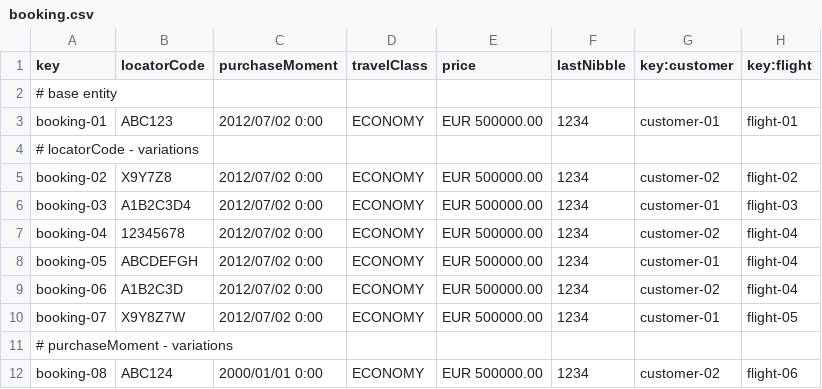
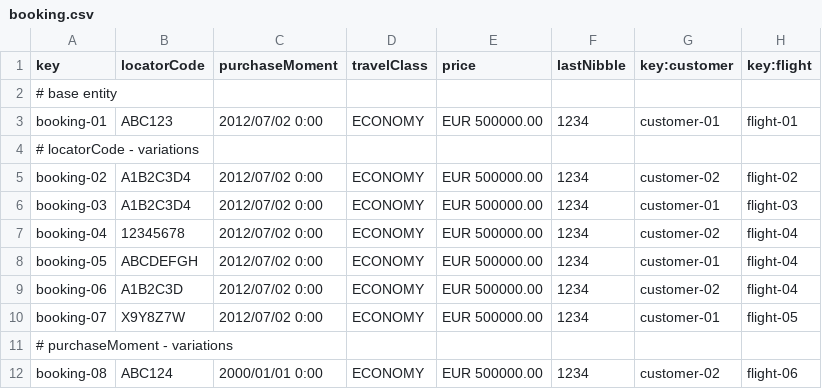
Before and after one commit to CarlosCerdaMorales/dp2-c1-034, a CSV file: src/main/resources/WEB-INF/data/sample/booking.csv, drawn as a sheet; only a part is shown.

Commit message:
fix: :bug: D03 Fix booking validator

```diff
--- a/src/main/resources/WEB-INF/data/sample/booking.csv
+++ b/src/main/resources/WEB-INF/data/sample/booking.csv
@@ -4,3 +4,3 @@ booking-01,ABC123,2012/07/02 0:00,ECONOMY,EUR 500000.00,1234,customer-01,flight-
 # locatorCode - variations
-booking-02,X9Y7Z8,2012/07/02 0:00,ECONOMY,EUR 500000.00,1234,customer-02,flight-02
+booking-02,A1B2C3D4,2012/07/02 0:00,ECONOMY,EUR 500000.00,1234,customer-02,flight-02
 booking-03,A1B2C3D4,2012/07/02 0:00,ECONOMY,EUR 500000.00,1234,customer-01,flight-03
```
Also changed, not shown: 6 other files.
